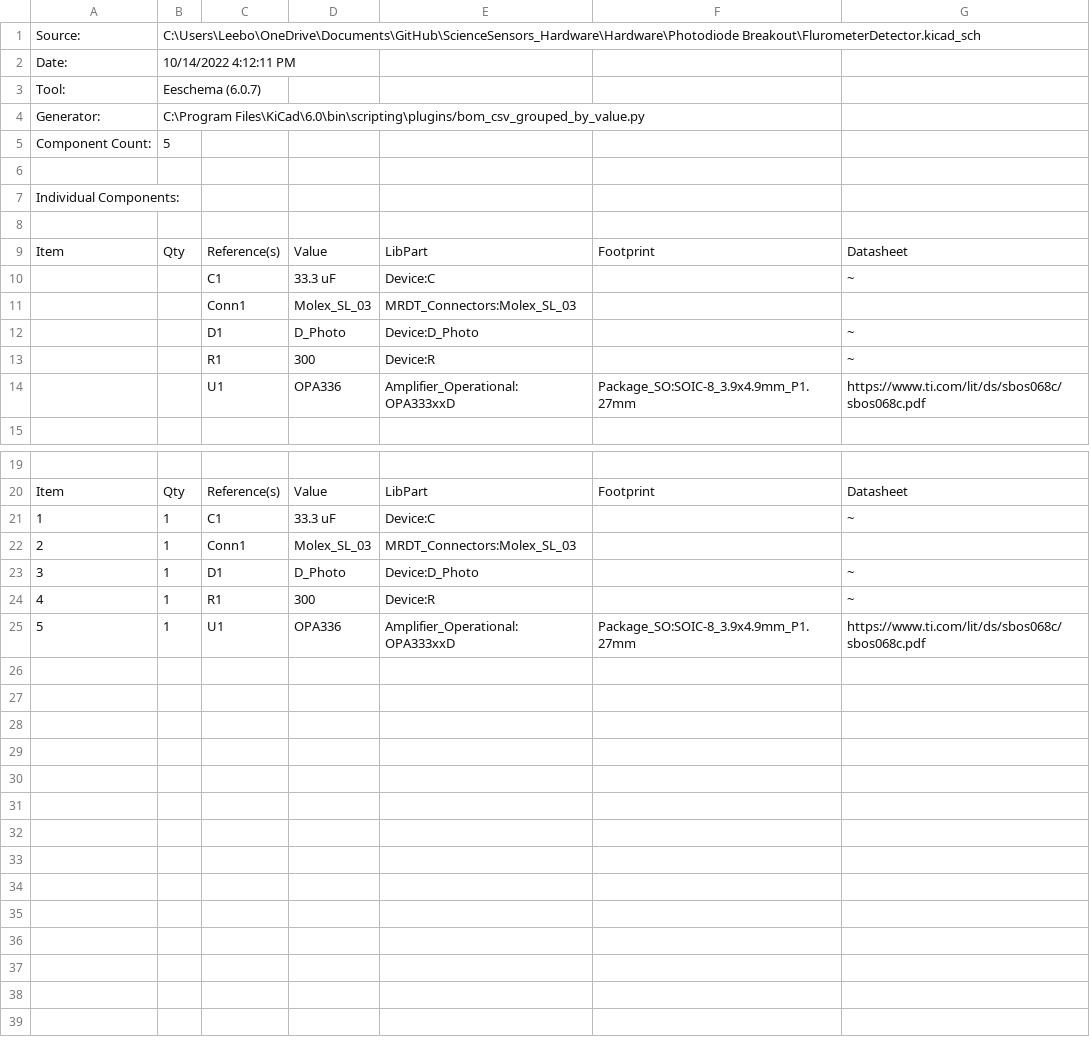
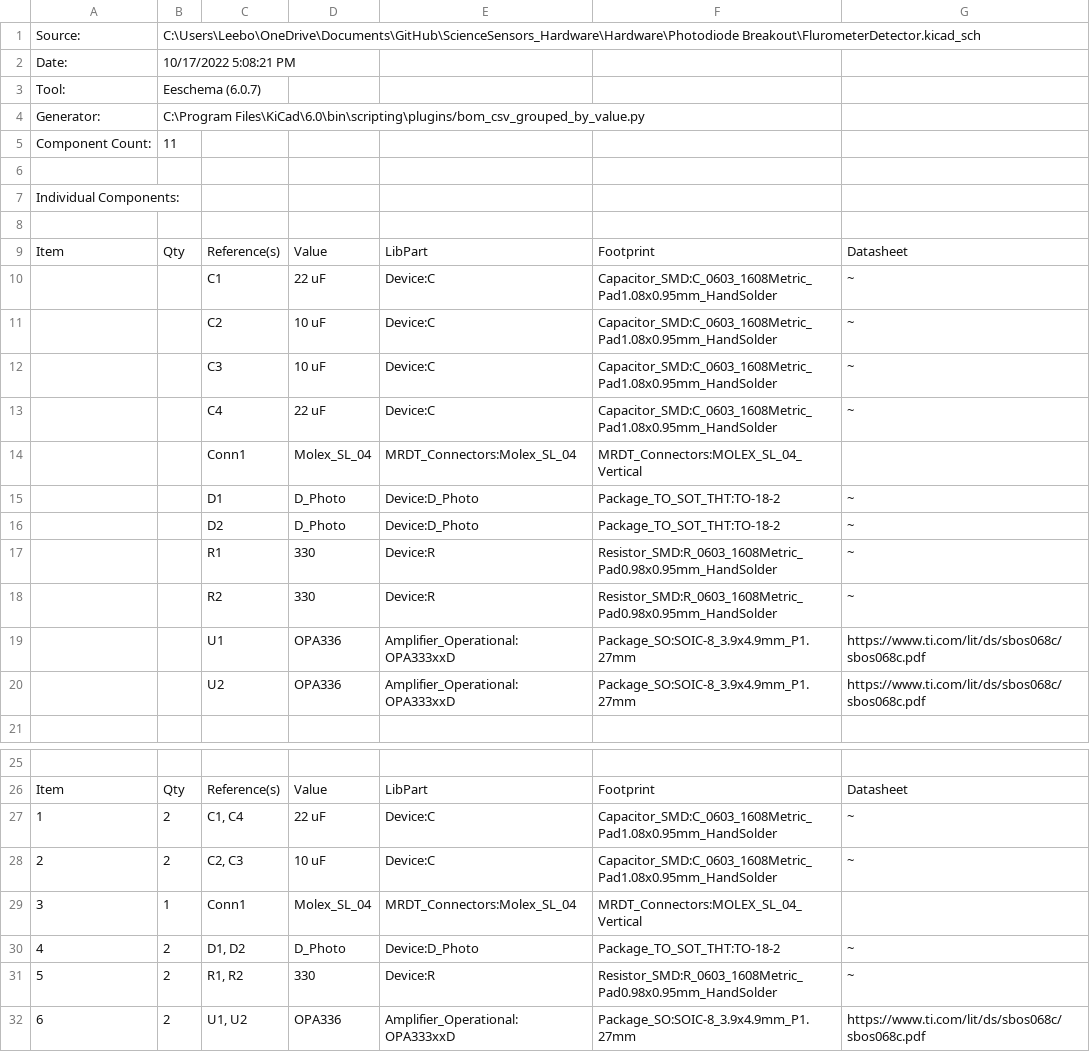
Before and after one commit to MissouriMRDT/ESB_Hardware, a CSV file: Hardware/Photodiode Breakout/FlurometerDetector.csv, drawn as a sheet; only a part is shown, gaps mark what is left out; removed rows and columns are numbered as before the commit, all else as after; the diff names each change by its address in the sheet, - before the commit and + after, or states it on an @@ line.

```diff
--- a/Hardware/Photodiode Breakout/FlurometerDetector.csv
+++ b/Hardware/Photodiode Breakout/FlurometerDetector.csv
-B2: 10/14/2022 4:12:11 PM
+B2: 10/17/2022 5:08:21 PM
-B5: 5
+B5: 11
-D10: 33.3 uF
+D10: 22 uF
-F10: (empty)
+F10: Capacitor_SMD:C_0603_1608Metric_Pad1.08x0.95mm_HandSolder
+row 11:  |  | C2 | 10 uF | Device:C | Capacitor_SMD:C_0603_1608Metric_Pad1.08x0.95mm_HandSolder | ~
+row 12:  |  | C3 | 10 uF | Device:C | Capacitor_SMD:C_0603_1608Metric_Pad1.08x0.95mm_HandSolder | ~
+row 13:  |  | C4 | 22 uF | Device:C | Capacitor_SMD:C_0603_1608Metric_Pad1.08x0.95mm_HandSolder | ~
-D14: Molex_SL_03
+D14: Molex_SL_04
-E14: MRDT_Connectors:Molex_SL_03
+E14: MRDT_Connectors:Molex_SL_04
-F14: (empty)
+F14: MRDT_Connectors:MOLEX_SL_04_Vertical
-F15: (empty)
+F15: Package_TO_SOT_THT:TO-18-2
+row 16:  |  | D2 | D_Photo | Device:D_Photo | Package_TO_SOT_THT:TO-18-2 | ~
-D17: 300
+D17: 330
-F17: (empty)
+F17: Resistor_SMD:R_0603_1608Metric_Pad0.98x0.95mm_HandSolder
+row 18:  |  | R2 | 330 | Device:R | Resistor_SMD:R_0603_1608Metric_Pad0.98x0.95mm_HandSolder | ~
+row 20:  |  | U2 | OPA336 | Amplifier_Operational:OPA333xxD | Package_SO:SOIC-8_3.9x4.9mm_P1.27mm | https://www.ti.com/lit/ds/sbos068c/sbos068c.pdf
-row 21: 1 | 1 | C1 | 33.3 uF | Device:C |  | ~
+row 27: 1 | 2 | C1, C4 | 22 uF | Device:C | Capacitor_SMD:C_0603_1608Metric_Pad1.08x0.95mm_HandSolder | ~
+row 28: 2 | 2 | C2, C3 | 10 uF | Device:C | Capacitor_SMD:C_0603_1608Metric_Pad1.08x0.95mm_HandSolder | ~
@@ column A renumbered from row 29 down @@
-D29: Molex_SL_03
+D29: Molex_SL_04
-E29: MRDT_Connectors:Molex_SL_03
+E29: MRDT_Connectors:Molex_SL_04
-F29: (empty)
+F29: MRDT_Connectors:MOLEX_SL_04_Vertical
-B30: 1
+B30: 2
-C30: D1
+C30: D1, D2
-F30: (empty)
+F30: Package_TO_SOT_THT:TO-18-2
-row 24: 4 | 1 | R1 | 300 | Device:R |  | ~
+row 31: 5 | 2 | R1, R2 | 330 | Device:R | Resistor_SMD:R_0603_1608Metric_Pad0.98x0.95mm_HandSolder | ~
-B32: 1
+B32: 2
-C32: U1
+C32: U1, U2
```
Also changed, not shown: Hardware/ScienceSensorBoard/ScienceSensor.csv, 8 other files.
